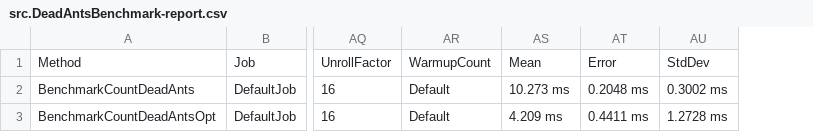
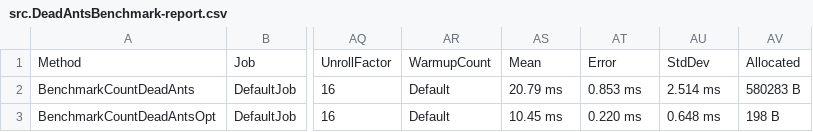
Before and after one commit to CourantLuna/BenchmarkDeadAntsxHeydi, a CSV file: src/BenchmarkDotNet.Artifacts/results/src.DeadAntsBenchmark-report.csv, drawn as a sheet; only a part is shown, gaps mark what is left out; the diff names each change by its address in the sheet, - before the commit and + after, or states it on an @@ line.

```diff
--- a/src/BenchmarkDotNet.Artifacts/results/src.DeadAntsBenchmark-report.csv
+++ b/src/BenchmarkDotNet.Artifacts/results/src.DeadAntsBenchmark-report.csv
+column AV, rows 1-3: Allocated | 580283 B | 198 B
-AS2: 10.273 ms
+AS2: 20.79 ms
-AT2: 0.2048 ms
+AT2: 0.853 ms
-AU2: 0.3002 ms
+AU2: 2.514 ms
-AS3: 4.209 ms
+AS3: 10.45 ms
-AT3: 0.4411 ms
+AT3: 0.220 ms
-AU3: 1.2728 ms
+AU3: 0.648 ms
```
Also changed, not shown: 15 other files.
